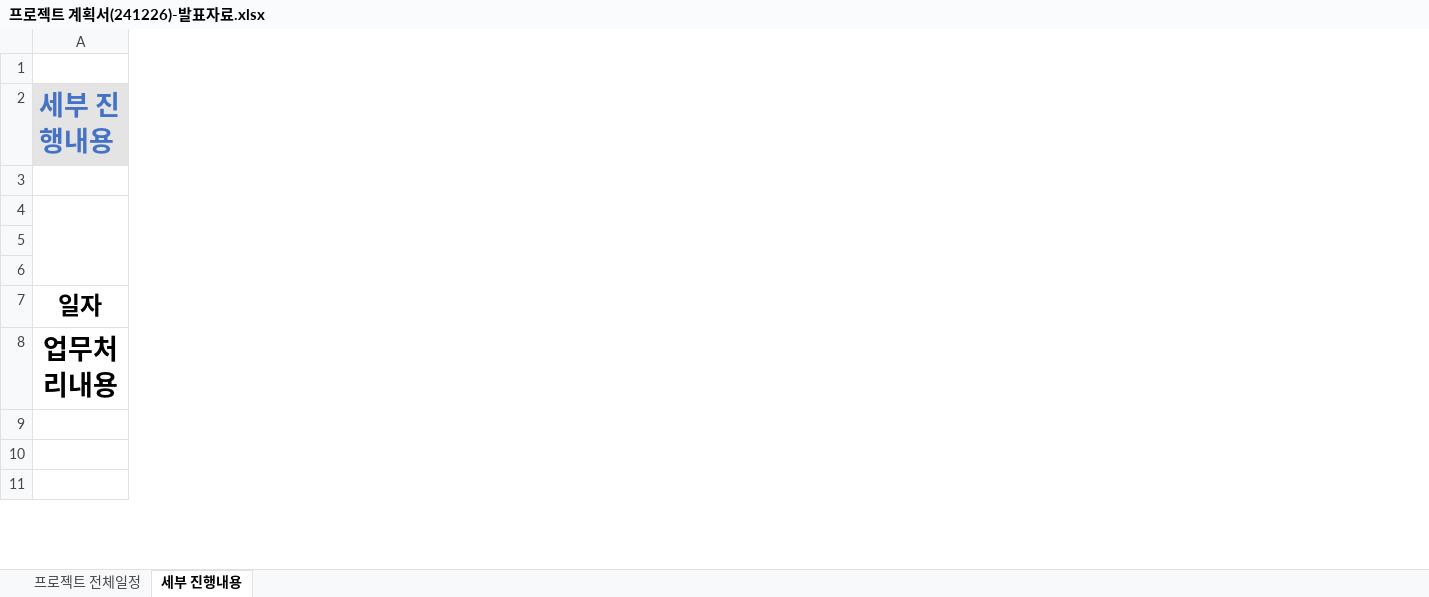
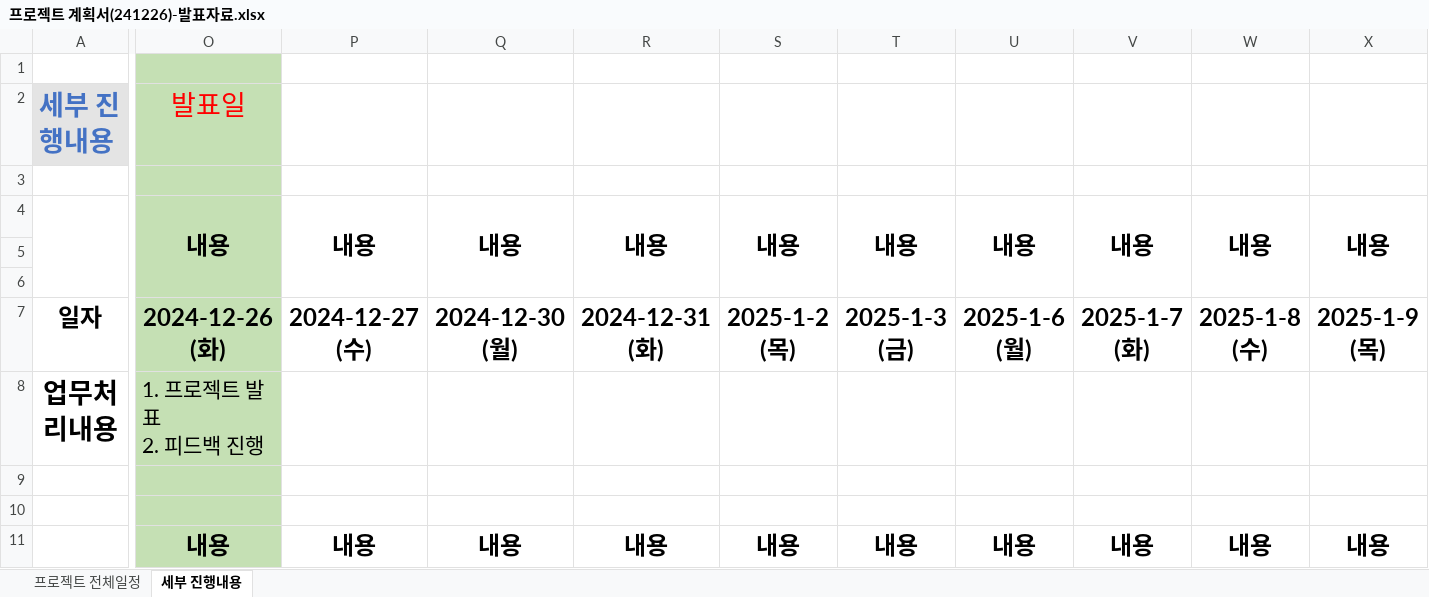
Before and after one commit to Hyeonseok0529/FED-RV-YHS, an Excel workbook: 9999.개인프로젝트/01.분석설계/프로젝트 관리/프로젝트 계획서(241226)-발표자료.xlsx, sheet 세부 진행내용, drawn as a sheet; only a part is shown, gaps mark what is left out; values as stored, in another font and other column widths than the file's, no borders; ↵ is a line break in a cell; the diff covers the shown part only; the diff names each change by its address in the sheet, - before the commit and + after, or states it on an @@ line.

Commit message:
Update 프로젝트 계획서(241226)-발표자료.xlsx

```diff
--- a/9999.개인프로젝트/01.분석설계/프로젝트 관리/프로젝트 계획서(241226)-발표자료.xlsx (sheet 세부 진행내용)
+++ b/9999.개인프로젝트/01.분석설계/프로젝트 관리/프로젝트 계획서(241226)-발표자료.xlsx (sheet 세부 진행내용)
+column O, rows 2-11: 발표일 |  | 내용 |  |  | 2024-12-26 (화) | 1. 프로젝트 발표 ↵ 2. 피드백 진행 |  |  | 내용
+column P, rows 4-11: 내용 |  |  | 2024-12-27 (수) |  |  |  | 내용
+column Q, rows 4-11: 내용 |  |  | 2024-12-30 (월) |  |  |  | 내용
+column R, rows 4-11: 내용 |  |  | 2024-12-31 (화) |  |  |  | 내용
+column S, rows 4-11: 내용 |  |  | 2025-1-2 (목) |  |  |  | 내용
+column T, rows 4-11: 내용 |  |  | 2025-1-3 (금) |  |  |  | 내용
+column U, rows 4-11: 내용 |  |  | 2025-1-6 (월) |  |  |  | 내용
+column V, rows 4-11: 내용 |  |  | 2025-1-7 (화) |  |  |  | 내용
+column W, rows 4-11: 내용 |  |  | 2025-1-8 (수) |  |  |  | 내용
+column X, rows 4-11: 내용 |  |  | 2025-1-9 (목) |  |  |  | 내용
```
Also changed, not shown: 11 added columns, 2 edited cells and cell formats elsewhere in this sheet, sheet 프로젝트 전체일정, formulas that keep their value, charts or pictures.
